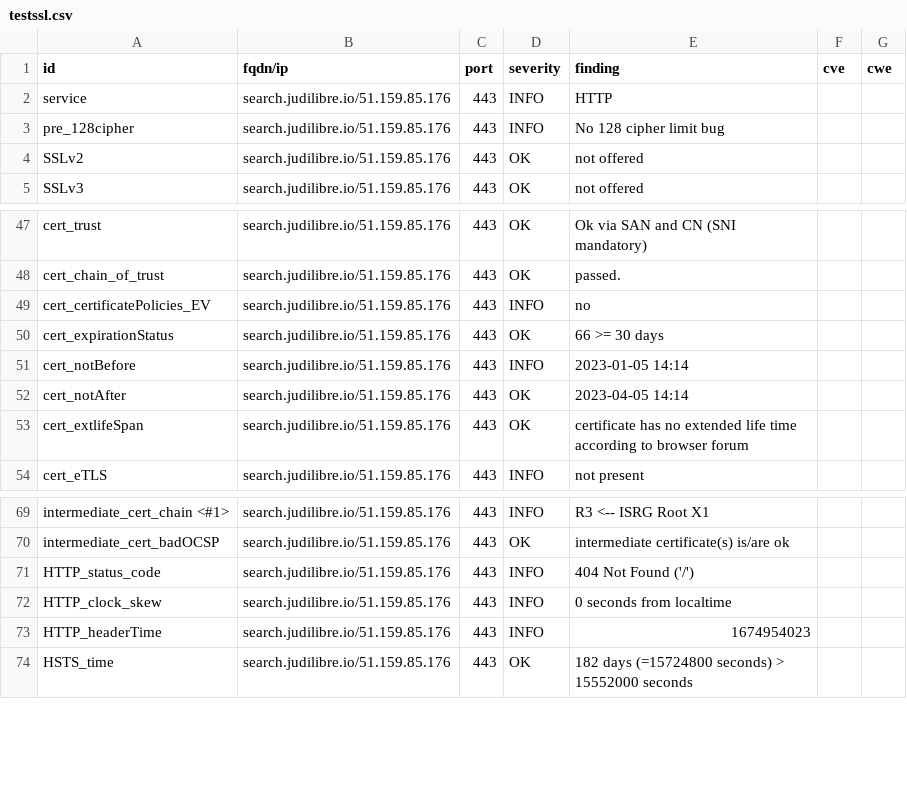
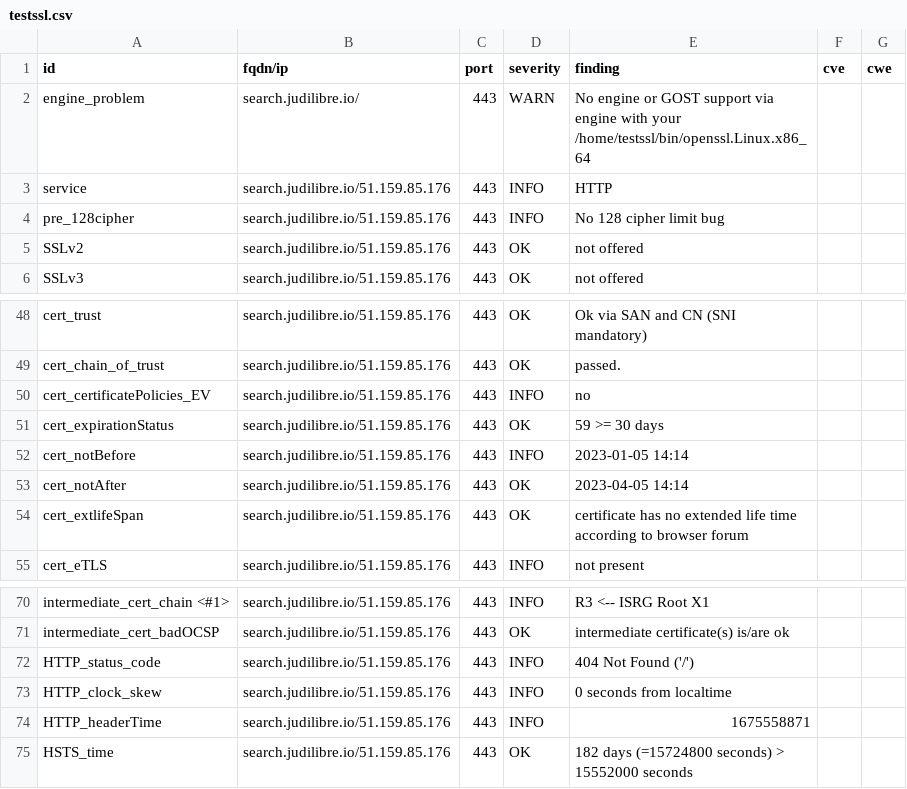
Before and after one commit to Cour-de-cassation/dashlord, a CSV file: results/aHR0cHM6Ly9zZWFyY2guanVkaWxpYnJlLmlv/testssl.csv, drawn as a sheet; only a part is shown, gaps mark what is left out.

Commit message:
update: https://search.judilibre.io

```diff
--- a/results/aHR0cHM6Ly9zZWFyY2guanVkaWxpYnJlLmlv/testssl.csv
+++ b/results/aHR0cHM6Ly9zZWFyY2guanVkaWxpYnJlLmlv/testssl.csv
@@ -1,2 +1,3 @@
 "id","fqdn/ip","port","severity","finding","cve","cwe"
+"engine_problem","search.judilibre.io/","443","WARN","No engine or GOST support via engine with your /home/testssl/bin/openssl.Linux.x86_64","",""
 "service","search.judilibre.io/51.159.85.176","443","INFO","HTTP","",""
@@ -49,3 +50,3 @@
 "cert_certificatePolicies_EV","search.judilibre.io/51.159.85.176","443","INFO","no","",""
-"cert_expirationStatus","search.judilibre.io/51.159.85.176","443","OK","66 >= 30 days","",""
+"cert_expirationStatus","search.judilibre.io/51.159.85.176","443","OK","59 >= 30 days","",""
 "cert_notBefore","search.judilibre.io/51.159.85.176","443","INFO","2023-01-05 14:14","",""
@@ -72,3 +73,3 @@
 "HTTP_clock_skew","search.judilibre.io/51.159.85.176","443","INFO","0 seconds from localtime","",""
-"HTTP_headerTime","search.judilibre.io/51.159.85.176","443","INFO","1674954023","",""
+"HTTP_headerTime","search.judilibre.io/51.159.85.176","443","INFO","1675558871","",""
 "HSTS_time","search.judilibre.io/51.159.85.176","443","OK","182 days (=15724800 seconds) > 15552000 seconds","",""
```
Also changed, not shown: 11 other files.
